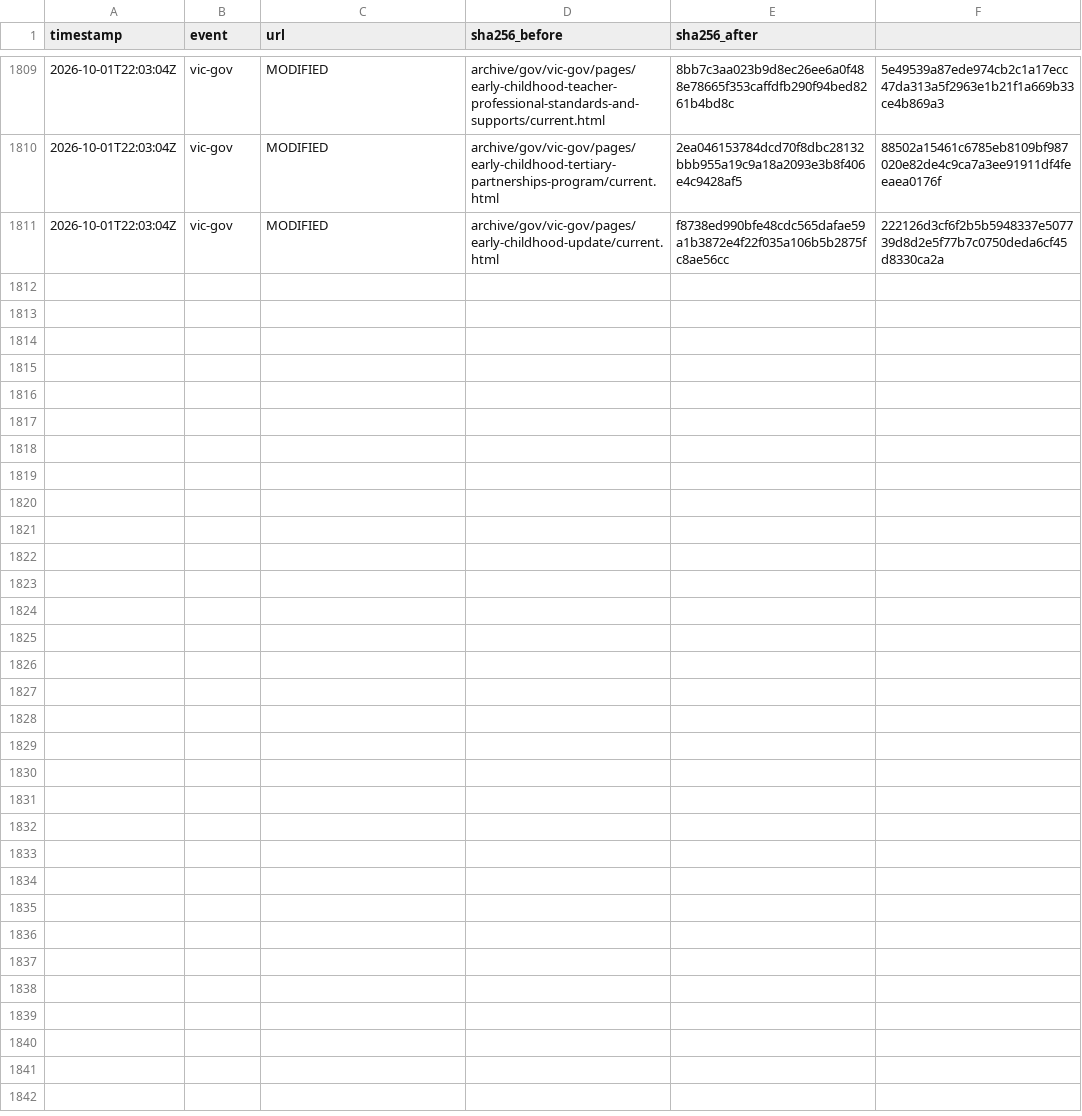
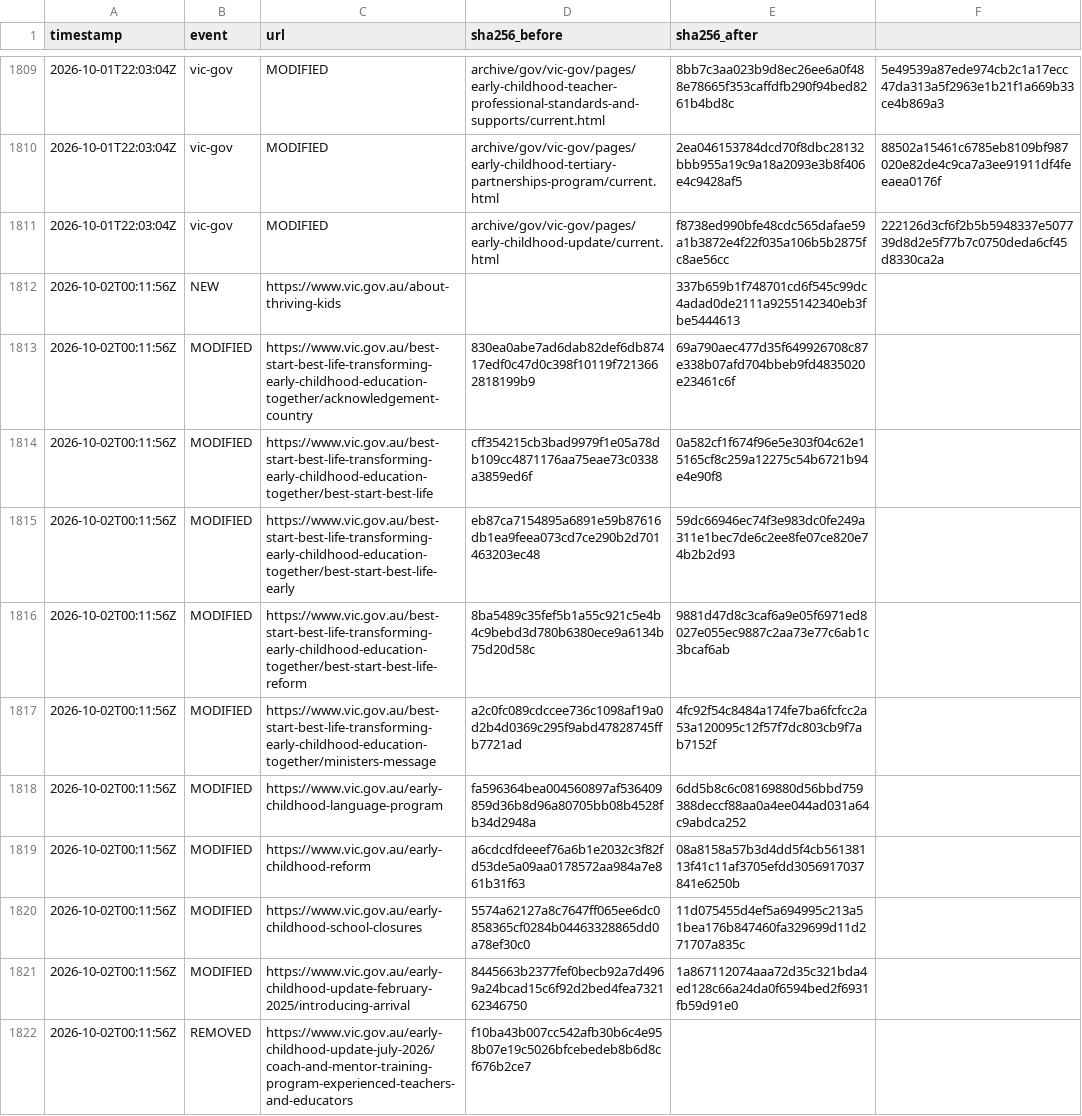
Before and after one commit to myNDISwiki/MyNDIS, a CSV file: archive/reports/vic-gov/change-ledger.csv, drawn as a sheet; only a part is shown, gaps mark what is left out.

Commit message:
Archive Victorian NDIS reform updates 2026-10-02T00:34:10Z

```diff
--- a/archive/reports/vic-gov/change-ledger.csv
+++ b/archive/reports/vic-gov/change-ledger.csv
@@ -1811 +1811,12 @@ timestamp,event,url,sha256_before,sha256_after
 2026-10-01T22:03:04Z,vic-gov,MODIFIED,archive/gov/vic-gov/pages/early-childhood-update/current.html,f8738ed990bfe48cdc565dafae59a1b3872e4f22f035a106b5b2875fc8ae56cc,222126d3cf6f2b5b5948337e507739d8d2e5f77b7c0750deda6cf45d8330ca2a
+2026-10-02T00:11:56Z,NEW,https://www.vic.gov.au/about-thriving-kids,,337b659b1f748701cd6f545c99dc4adad0de2111a9255142340eb3fbe5444613
+2026-10-02T00:11:56Z,MODIFIED,https://www.vic.gov.au/best-start-best-life-transforming-early-childhood-education-together/acknowledgement-country,830ea0abe7ad6dab82def6db87417edf0c47d0c398f10119f7213662818199b9,69a790aec477d35f649926708c87e338b07afd704bbeb9fd4835020e23461c6f
+2026-10-02T00:11:56Z,MODIFIED,https://www.vic.gov.au/best-start-best-life-transforming-early-childhood-education-together/best-start-best-life,cff354215cb3bad9979f1e05a78db109cc4871176aa75eae73c0338a3859ed6f,0a582cf1f674f96e5e303f04c62e15165cf8c259a12275c54b6721b94e4e90f8
+2026-10-02T00:11:56Z,MODIFIED,https://www.vic.gov.au/best-start-best-life-transforming-early-childhood-education-together/best-start-best-life-early,eb87ca7154895a6891e59b87616db1ea9feea073cd7ce290b2d701463203ec48,59dc66946ec74f3e983dc0fe249a311e1bec7de6c2ee8fe07ce820e74b2b2d93
+2026-10-02T00:11:56Z,MODIFIED,https://www.vic.gov.au/best-start-best-life-transforming-early-childhood-education-together/best-start-best-life-reform,8ba5489c35fef5b1a55c921c5e4b4c9bebd3d780b6380ece9a6134b75d20d58c,9881d47d8c3caf6a9e05f6971ed8027e055ec9887c2aa73e77c6ab1c3bcaf6ab
+2026-10-02T00:11:56Z,MODIFIED,https://www.vic.gov.au/best-start-best-life-transforming-early-childhood-education-together/ministers-message,a2c0fc089cdccee736c1098af19a0d2b4d0369c295f9abd47828745ffb7721ad,4fc92f54c8484a174fe7ba6fcfcc2a53a120095c12f57f7dc803cb9f7ab7152f
+2026-10-02T00:11:56Z,MODIFIED,https://www.vic.gov.au/early-childhood-language-program,fa596364bea004560897af536409859d36b8d96a80705bb08b4528fb34d2948a,6dd5b8c6c08169880d56bbd759388deccf88aa0a4ee044ad031a64c9abdca252
+2026-10-02T00:11:56Z,MODIFIED,https://www.vic.gov.au/early-childhood-reform,a6cdcdfdeeef76a6b1e2032c3f82fd53de5a09aa0178572aa984a7e861b31f63,08a8158a57b3d4dd5f4cb56138113f41c11af3705efdd3056917037841e6250b
+2026-10-02T00:11:56Z,MODIFIED,https://www.vic.gov.au/early-childhood-school-closures,5574a62127a8c7647ff065ee6dc0858365cf0284b04463328865dd0a78ef30c0,11d075455d4ef5a694995c213a51bea176b847460fa329699d11d271707a835c
+2026-10-02T00:11:56Z,MODIFIED,https://www.vic.gov.au/early-childhood-update-february-2025/introducing-arrival,8445663b2377fef0becb92a7d4969a24bcad15c6f92d2bed4fea732162346750,1a867112074aaa72d35c321bda4ed128c66a24da0f6594bed2f6931fb59d91e0
+2026-10-02T00:11:56Z,REMOVED,https://www.vic.gov.au/early-childhood-update-july-2026/coach-and-mentor-training-program-experienced-teachers-and-educators,f10ba43b007cc542afb30b6c4e958b07e19c5026bfcebedeb8b6d8cf676b2ce7,
```
Also changed, not shown: archive/reports/vic-gov/page-registry.csv, 18 other files.
